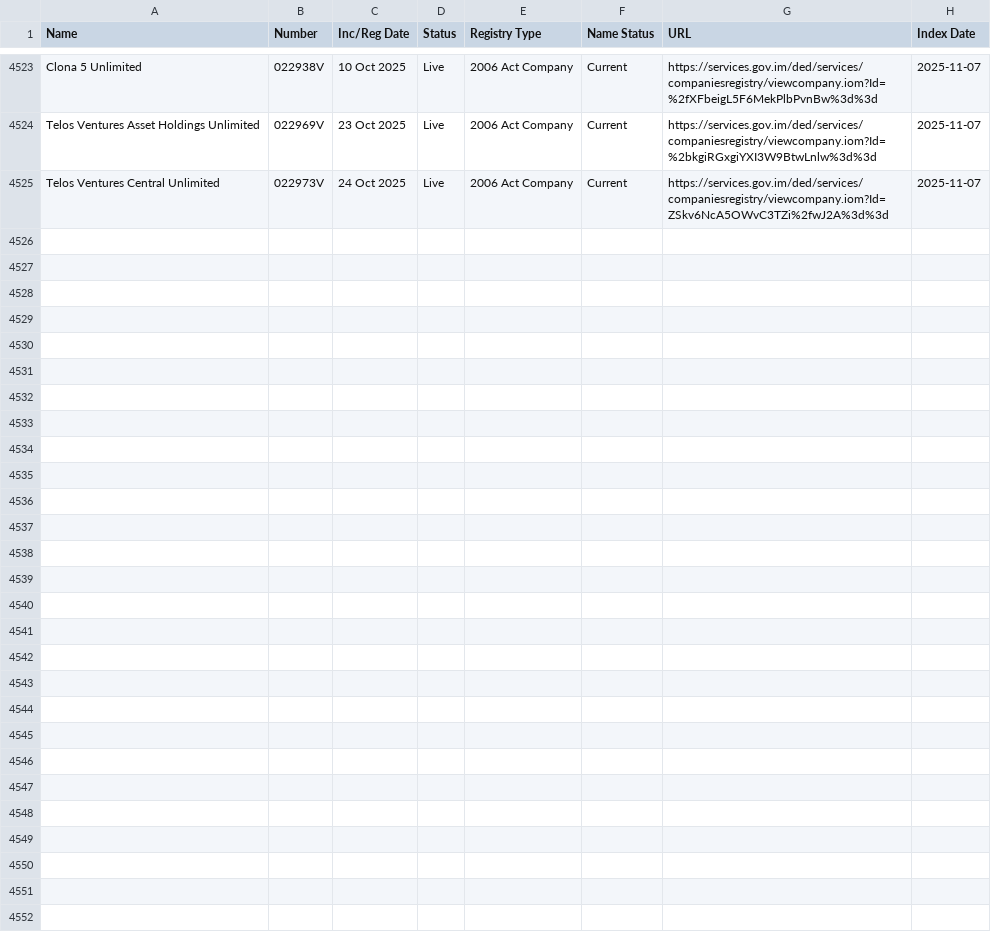
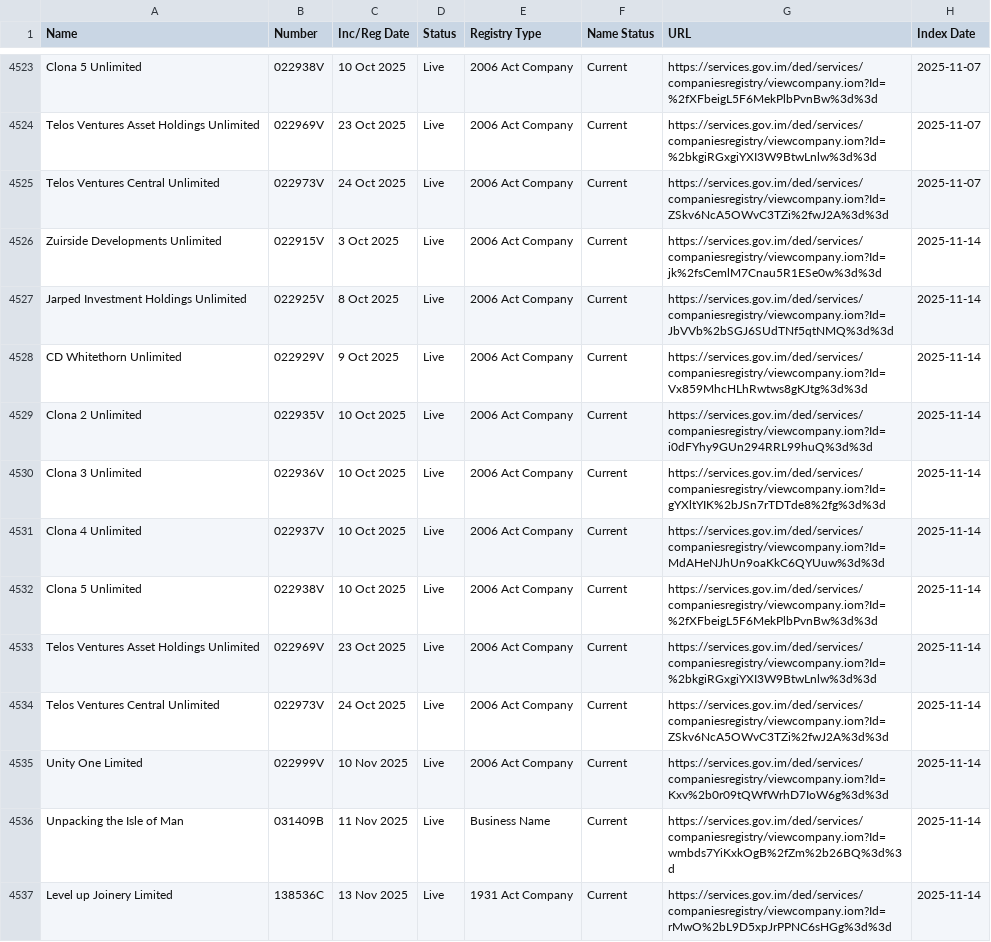
Before and after one commit to dankarran/isleofman-opendata, a CSV file: data/gov.im/companies/sources/search/names/U.csv, drawn as a sheet; only a part is shown, gaps mark what is left out; the diff names each change by its address in the sheet, - before the commit and + after, or states it on an @@ line.

```diff
--- a/data/gov.im/companies/sources/search/names/U.csv
+++ b/data/gov.im/companies/sources/search/names/U.csv
+row 4526: Zuirside Developments Unlimited | 022915V | 3 Oct 2025 | Live | 2006 Act Company | Current | https://services.gov.im/ded/services/companiesregistry/viewcompany.iom?Id=jk%2fsCemlM7Cnau5R1ESe0w%3d%3d | 2025-11-14
+row 4527: Jarped Investment Holdings Unlimited | 022925V | 8 Oct 2025 | Live | 2006 Act Company | Current | https://services.gov.im/ded/services/companiesregistry/viewcompany.iom?Id=JbVVb%2bSGJ6SUdTNf5qtNMQ%3d%3d | 2025-11-14
+row 4528: CD Whitethorn Unlimited | 022929V | 9 Oct 2025 | Live | 2006 Act Company | Current | https://services.gov.im/ded/services/companiesregistry/viewcompany.iom?Id=Vx859MhcHLhRwtws8gKJtg%3d%3d | 2025-11-14
+row 4529: Clona 2 Unlimited | 022935V | 10 Oct 2025 | Live | 2006 Act Company | Current | https://services.gov.im/ded/services/companiesregistry/viewcompany.iom?Id=i0dFYhy9GUn294RRL99huQ%3d%3d | 2025-11-14
+row 4530: Clona 3 Unlimited | 022936V | 10 Oct 2025 | Live | 2006 Act Company | Current | https://services.gov.im/ded/services/companiesregistry/viewcompany.iom?Id=gYXltYIK%2bJSn7rTDTde8%2fg%3d%3d | 2025-11-14
+row 4531: Clona 4 Unlimited | 022937V | 10 Oct 2025 | Live | 2006 Act Company | Current | https://services.gov.im/ded/services/companiesregistry/viewcompany.iom?Id=MdAHeNJhUn9oaKkC6QYUuw%3d%3d | 2025-11-14
+row 4532: Clona 5 Unlimited | 022938V | 10 Oct 2025 | Live | 2006 Act Company | Current | https://services.gov.im/ded/services/companiesregistry/viewcompany.iom?Id=%2fXFbeigL5F6MekPlbPvnBw%3d%3d | 2025-11-14
+row 4533: Telos Ventures Asset Holdings Unlimited | 022969V | 23 Oct 2025 | Live | 2006 Act Company | Current | https://services.gov.im/ded/services/companiesregistry/viewcompany.iom?Id=%2bkgiRGxgiYXI3W9BtwLnlw%3d%3d | 2025-11-14
+row 4534: Telos Ventures Central Unlimited | 022973V | 24 Oct 2025 | Live | 2006 Act Company | Current | https://services.gov.im/ded/services/companiesregistry/viewcompany.iom?Id=ZSkv6NcA5OWvC3TZi%2fwJ2A%3d%3d | 2025-11-14
+row 4535: Unity One Limited | 022999V | 10 Nov 2025 | Live | 2006 Act Company | Current | https://services.gov.im/ded/services/companiesregistry/viewcompany.iom?Id=Kxv%2b0r09tQWfWrhD7IoW6g%3d%3d | 2025-11-14
+row 4536: Unpacking the Isle of Man | 031409B | 11 Nov 2025 | Live | Business Name | Current | https://services.gov.im/ded/services/companiesregistry/viewcompany.iom?Id=wmbds7YiKxkOgB%2fZm%2b26BQ%3d%3d | 2025-11-14
+row 4537: Level up Joinery Limited | 138536C | 13 Nov 2025 | Live | 1931 Act Company | Current | https://services.gov.im/ded/services/companiesregistry/viewcompany.iom?Id=rMwO%2bL9D5xpJrPPNC6sHGg%3d%3d | 2025-11-14
```
Also changed, not shown: data/gov.im/companies/sources/search/names/CORP.csv, data/gov.im/companies/sources/search/names/FOUNDATION.csv, 40 other files.
